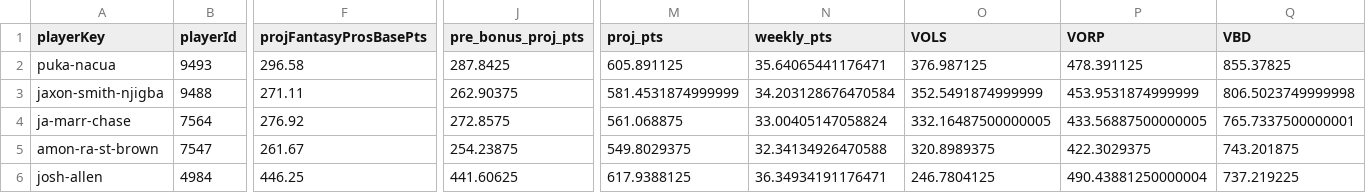
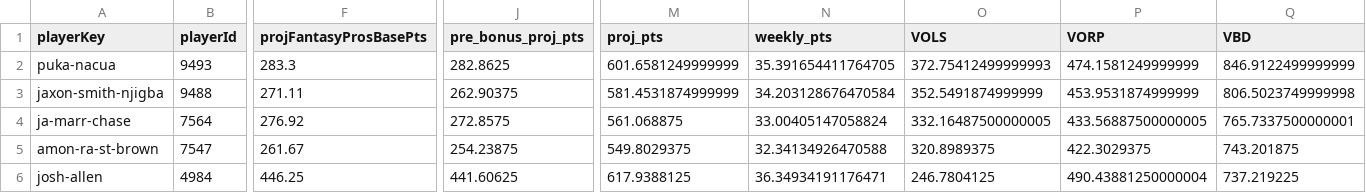
Before and after one commit to PhilipPeffer/sfb16_prep, a CSV file: data/tradyr_vbd.csv, drawn as a sheet; only a part is shown, gaps mark what is left out; the diff names each change by its address in the sheet, - before the commit and + after, or states it on an @@ line.

```diff
--- a/data/tradyr_vbd.csv
+++ b/data/tradyr_vbd.csv
-F2 (projFantasyProsBasePts): 296.58
+F2 (projFantasyProsBasePts): 283.3
-J2 (pre_bonus_proj_pts): 287.8425
+J2 (pre_bonus_proj_pts): 282.8625
-M2 (proj_pts): 605.891125
+M2 (proj_pts): 601.6581249999999
-N2 (weekly_pts): 35.64065441176471
+N2 (weekly_pts): 35.391654411764705
-O2 (VOLS): 376.987125
+O2 (VOLS): 372.75412499999993
-P2 (VORP): 478.391125
+P2 (VORP): 474.1581249999999
-Q2 (VBD): 855.37825
+Q2 (VBD): 846.9122499999999
```
Also changed, not shown: 6 other files.
